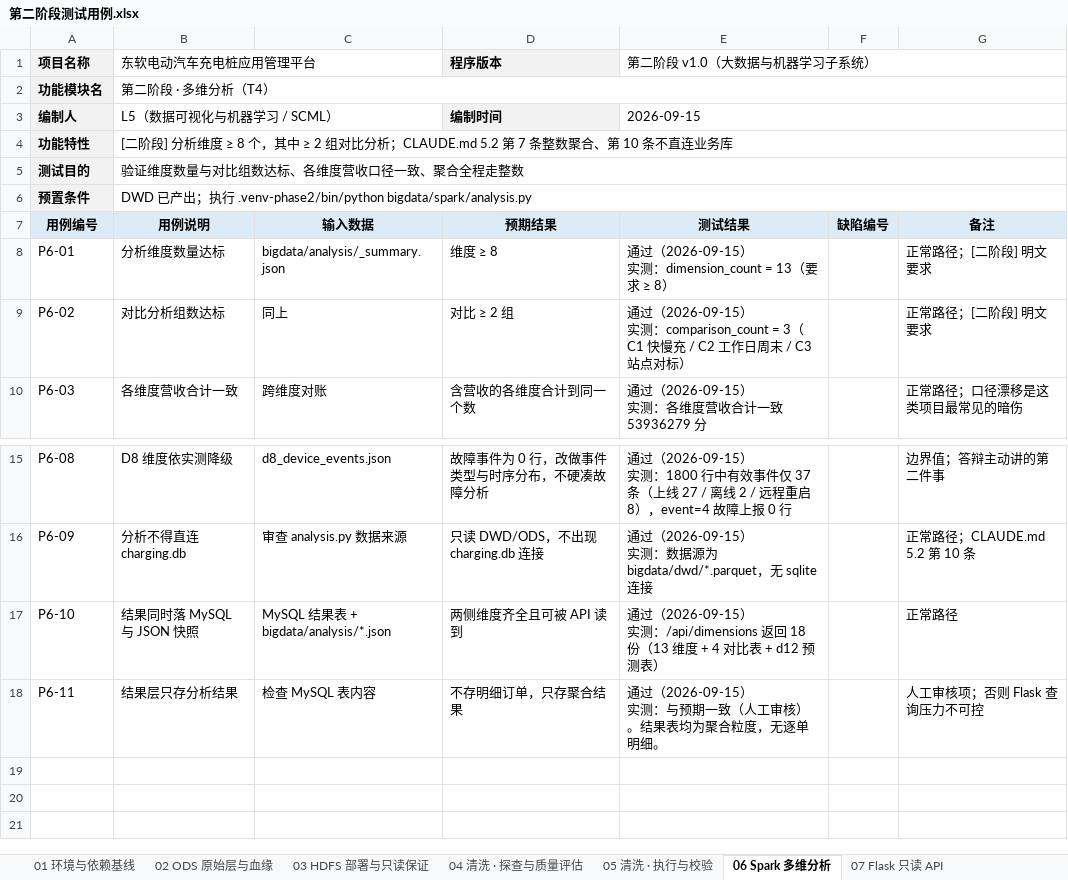
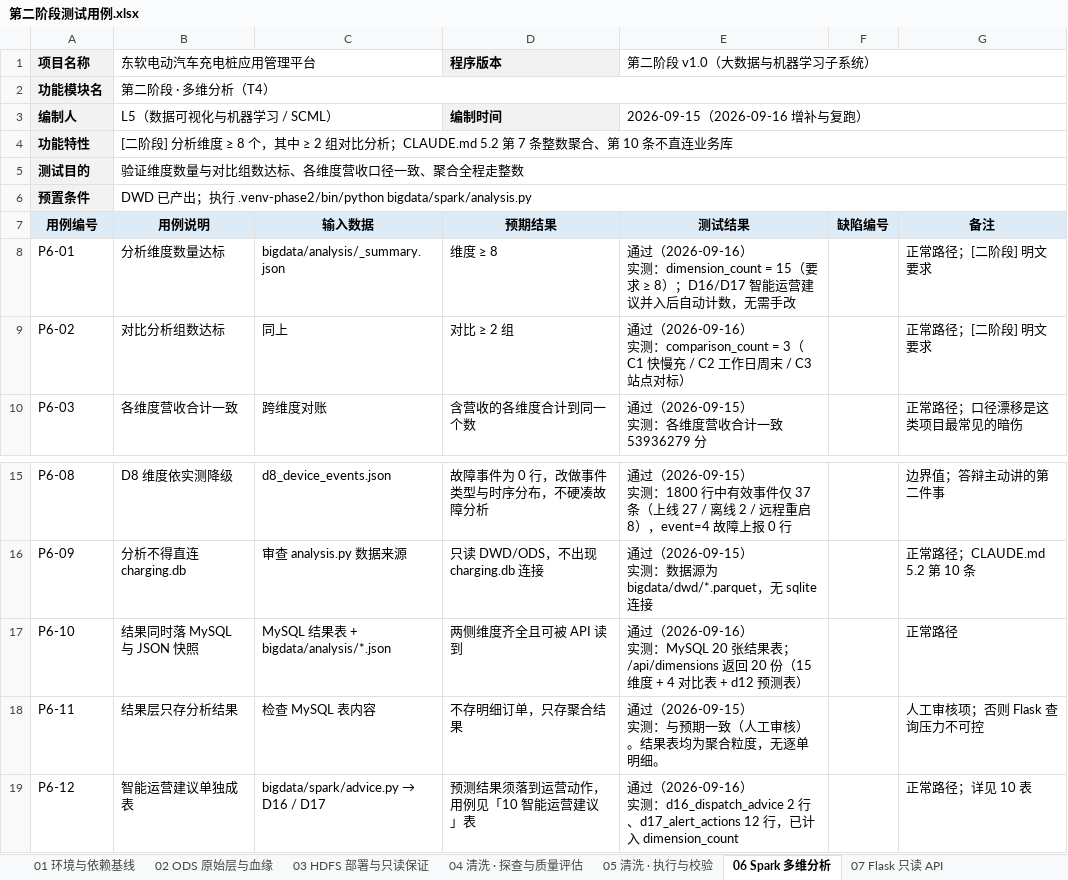
Before and after one commit to ListenSnow405/ev-charging-platform, an Excel workbook: 第二阶段测试用例.xlsx, sheet 06 Spark 多维分析, drawn as a sheet; only a part is shown, gaps mark what is left out; values as stored, in another font and other column widths than the file's, no borders; ↵ is a line break in a cell; the diff names each change by its address in the sheet, - before the commit and + after, or states it on an @@ line.

```diff
--- a/第二阶段测试用例.xlsx (sheet 06 Spark 多维分析)
+++ b/第二阶段测试用例.xlsx (sheet 06 Spark 多维分析)
-E3 (第二阶段 v1.0（大数据与机器学习子系统）): 2026-09-15
+E3 (第二阶段 v1.0（大数据与机器学习子系统）): 2026-09-15（2026-09-16 增补与复跑）
-E8 (第二阶段 v1.0（大数据与机器学习子系统）): 通过（2026-09-15） ↵ 实测：dimension_count = 13（要求 ≥ 8）
+E8 (第二阶段 v1.0（大数据与机器学习子系统）): 通过（2026-09-16） ↵ 实测：dimension_count = 15（要求 ≥ 8）；D16/D17 智能运营建议并入后自动计数，无需手改
-E9 (第二阶段 v1.0（大数据与机器学习子系统）): 通过（2026-09-15） ↵ 实测…
+E9 (第二阶段 v1.0（大数据与机器学习子系统）): 通过（2026-09-16） ↵ 实测…
-E17 (第二阶段 v1.0（大数据与机器学习子系统）): 通过（2026-09-15） ↵ 实测：/api/dimensions 返回 18 份（13 维度 +…
+E17 (第二阶段 v1.0（大数据与机器学习子系统）): 通过（2026-09-16） ↵ 实测：MySQL 20 张结果表；/api/dimensions 返回 20 份（15 维度 +…
+row 19: P6-12 | 智能运营建议单独成表 | bigdata/spark/advice.py → D16 / D17 | 预测结果须落到运营动作，用例见「10 智能运营建议」表 | 通过（2026-09-16） ↵ 实测：d16_dispatch_advice 2 行、d17_alert_actions 12 行，已计入 dimension_count |  | 正常路径；详见 10 表
```
Also changed, not shown: sheet 10 智能运营建议, sheet 07 Flask 只读 API, sheet 08 Vue3 + DataV 大屏, sheet 05 清洗 · 执行与校验, sheet 02 ODS 原始层与血缘, sheet 01 环境与依赖基线, 3 more sheets, other sheet tabs, 9 other files.
